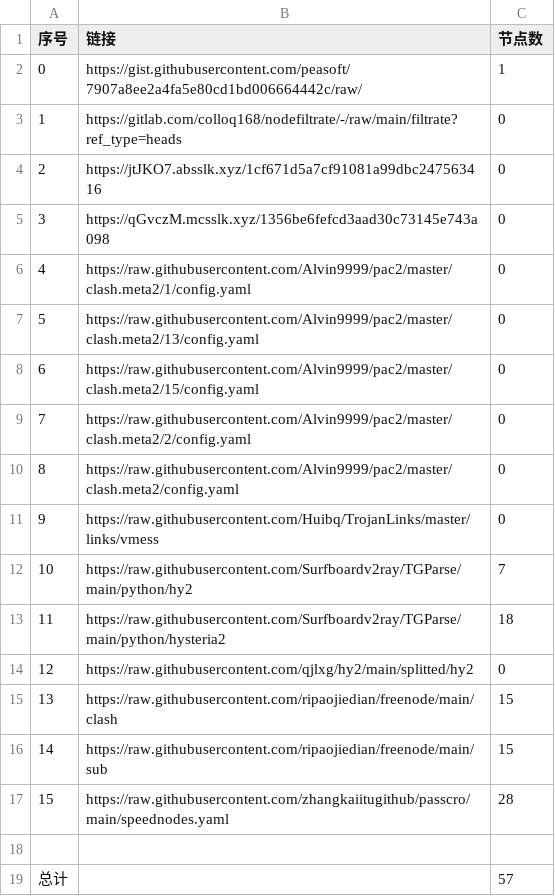
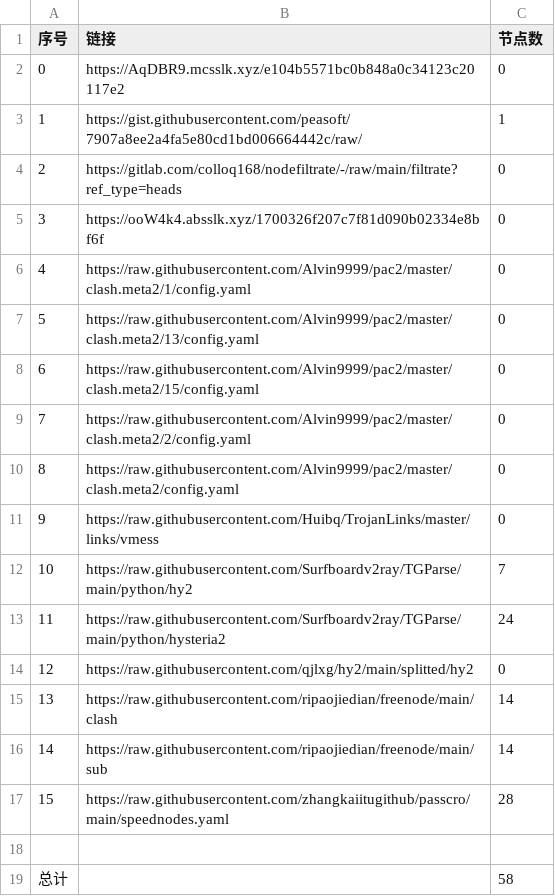
Before and after one commit to Sasori44/NoMoreWalls, a CSV file: list_result.csv, drawn as a sheet.

```diff
--- a/list_result.csv
+++ b/list_result.csv
@@ -1,6 +1,6 @@
 序号,链接,节点数
-0,https://gist.githubusercontent.com/peasoft/7907a8ee2a4fa5e80cd1bd006664442c/raw/,1
-1,https://gitlab.com/colloq168/nodefiltrate/-/raw/main/filtrate?ref_type=heads,0
-2,https://jtJKO7.absslk.xyz/1cf671d5a7cf91081a99dbc247563416,0
-3,https://qGvczM.mcsslk.xyz/1356be6fefcd3aad30c73145e743a098,0
+0,https://AqDBR9.mcsslk.xyz/e104b5571bc0b848a0c34123c20117e2,0
+1,https://gist.githubusercontent.com/peasoft/7907a8ee2a4fa5e80cd1bd006664442c/raw/,1
+2,https://gitlab.com/colloq168/nodefiltrate/-/raw/main/filtrate?ref_type=heads,0
+3,https://ooW4k4.absslk.xyz/1700326f207c7f81d090b02334e8bf6f,0
 4,https://raw.githubusercontent.com/Alvin9999/pac2/master/clash.meta2/1/config.yaml,0
@@ -12,8 +12,8 @@
 10,https://raw.githubusercontent.com/Surfboardv2ray/TGParse/main/python/hy2,7
-11,https://raw.githubusercontent.com/Surfboardv2ray/TGParse/main/python/hysteria2,18
+11,https://raw.githubusercontent.com/Surfboardv2ray/TGParse/main/python/hysteria2,24
 12,https://raw.githubusercontent.com/qjlxg/hy2/main/splitted/hy2,0
-13,https://raw.githubusercontent.com/ripaojiedian/freenode/main/clash,15
-14,https://raw.githubusercontent.com/ripaojiedian/freenode/main/sub,15
+13,https://raw.githubusercontent.com/ripaojiedian/freenode/main/clash,14
+14,https://raw.githubusercontent.com/ripaojiedian/freenode/main/sub,14
 15,https://raw.githubusercontent.com/zhangkaiitugithub/passcro/main/speednodes.yaml,28
 
-总计,,57
+总计,,58
```
Also changed, not shown: 15 other files.
